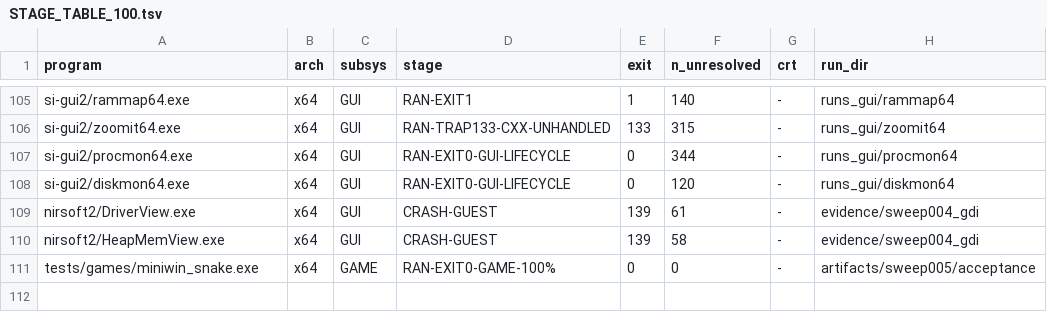
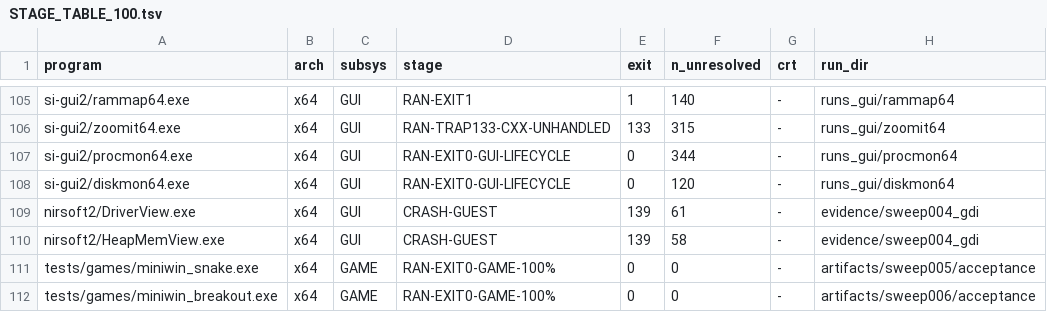
Before and after one commit to Sh-TB/miniwin-engineering, a TSV file: artifacts/sweep50/STAGE_TABLE_100.tsv, drawn as a sheet; only a part is shown, gaps mark what is left out; the diff names each change by its address in the sheet, - before the commit and + after, or states it on an @@ line.

Commit message:
SWEEP-006 SW-560: second-genre game MiniWinBreakout 100% under REAL double buffering — GDI32 trio (CreateCompatibleDC/CreateCompatibleBitmap/BitBlt SRCCOPY, draws routed by HDC so memory-DC renders off-screen and window changes only via 172800px BitBlt), WM_CREATE synchronous at CreateWindowEx, WM_CHAR via real TranslateMessage (printable VKs; snake cadence unchanged 3x-verified); breakout 3x exit0, 381 frames x3 ALL byte-identical SHA-256, 27/40 bricks destroyed score 270; pre-commit fixes: memDC handle decode off-by-one, SelectObject no-deselect-bitmap-on-brush, WM_CREATE never delivered, guest auto-launch counter zeroed per tick; G1 12/12 re-pinned (sha 791334c8), snake 3x re-pinned (Score:10 Len:9); STAGE_TABLE 112 rows CRLF, worklist SW-560 closed

```diff
--- a/artifacts/sweep50/STAGE_TABLE_100.tsv
+++ b/artifacts/sweep50/STAGE_TABLE_100.tsv
+row 112: tests/games/miniwin_breakout.exe | x64 | GAME | RAN-EXIT0-GAME-100% | 0 | 0 | - | artifacts/sweep006/acceptance
```
Also changed, not shown: 17 other files.
